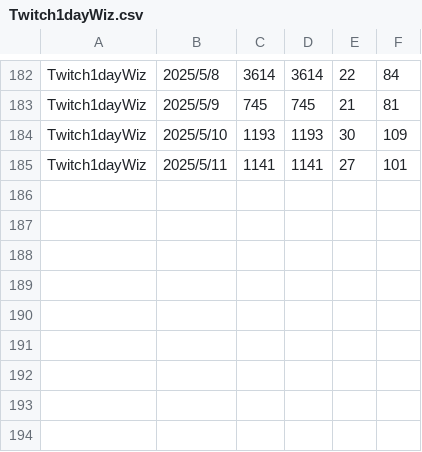
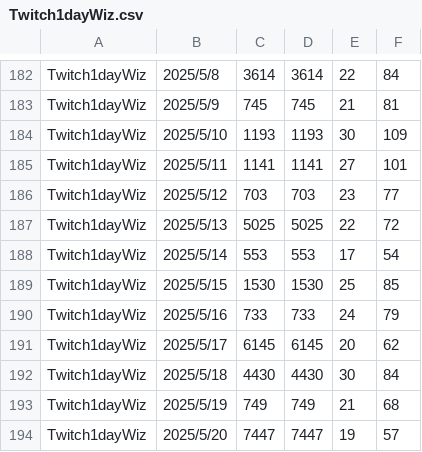
Before and after one commit to iwakiridrcm/youtube-find, a CSV file: Twitch1dayWiz/Twitch1dayWiz.csv, drawn as a sheet; only a part is shown, gaps mark what is left out; the diff names each change by its address in the sheet, - before the commit and + after, or states it on an @@ line.

```diff
--- a/Twitch1dayWiz/Twitch1dayWiz.csv
+++ b/Twitch1dayWiz/Twitch1dayWiz.csv
+row 186: Twitch1dayWiz | 2025/5/12 | 703 | 703 | 23 | 77
+row 187: Twitch1dayWiz | 2025/5/13 | 5025 | 5025 | 22 | 72
+row 188: Twitch1dayWiz | 2025/5/14 | 553 | 553 | 17 | 54
+row 189: Twitch1dayWiz | 2025/5/15 | 1530 | 1530 | 25 | 85
+row 190: Twitch1dayWiz | 2025/5/16 | 733 | 733 | 24 | 79
+row 191: Twitch1dayWiz | 2025/5/17 | 6145 | 6145 | 20 | 62
+row 192: Twitch1dayWiz | 2025/5/18 | 4430 | 4430 | 30 | 84
+row 193: Twitch1dayWiz | 2025/5/19 | 749 | 749 | 21 | 68
+row 194: Twitch1dayWiz | 2025/5/20 | 7447 | 7447 | 19 | 57
```
Also changed, not shown: Twitch1dayStar/Twitch1dayStar.csv, Twitch1dayStrinova/Twitch1dayStrinova.csv, 16 other files.
